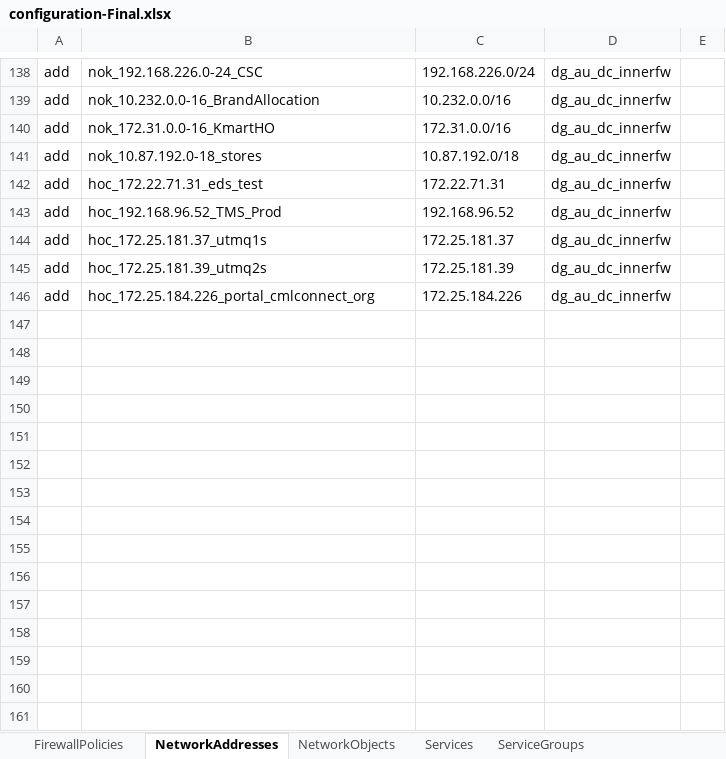
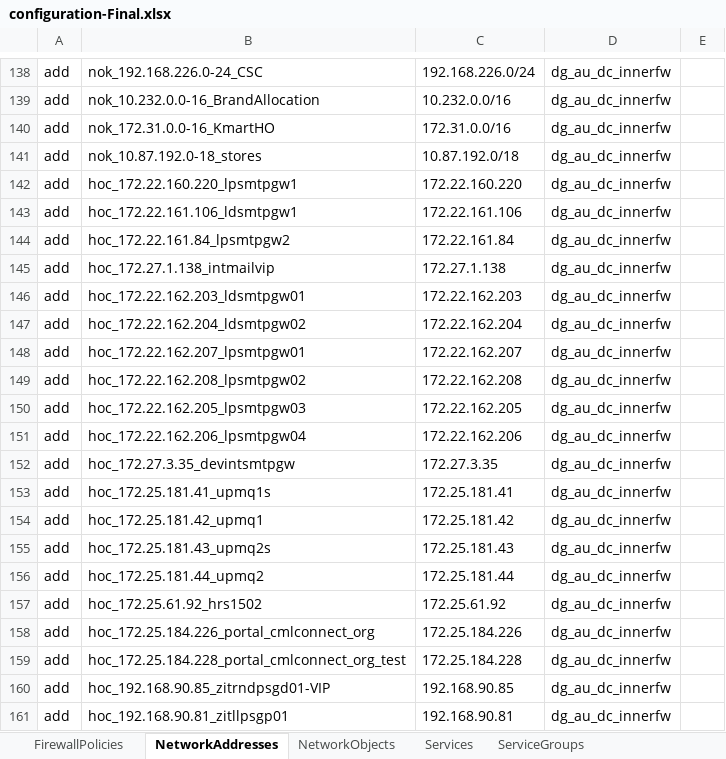
Before and after one commit to kevinhuy/panorama, an Excel workbook: variables/configuration-Final.xlsx, sheet NetworkAddresses, drawn as a sheet; only a part is shown, gaps mark what is left out; values as stored, in another font and other column widths than the file's, no borders; addresses are those after the commit; the diff covers the shown part only; the diff names each change by its address in the sheet, - before the commit and + after, or states it on an @@ line.

Commit message:
dry run and edited log format for Network Objects

```diff
--- a/variables/configuration-Final.xlsx (sheet NetworkAddresses)
+++ b/variables/configuration-Final.xlsx (sheet NetworkAddresses)
+row 142: add | hoc_172.22.160.220_lpsmtpgw1 | 172.22.160.220 | dg_au_dc_innerfw
+row 143: add | hoc_172.22.161.106_ldsmtpgw1 | 172.22.161.106 | dg_au_dc_innerfw
+row 144: add | hoc_172.22.161.84_lpsmtpgw2 | 172.22.161.84 | dg_au_dc_innerfw
-B145: hoc_172.22.71.31_eds_test
+B145: hoc_172.27.1.138_intmailvip
-C145: 172.22.71.31
+C145: 172.27.1.138
+row 146: add | hoc_172.22.162.203_ldsmtpgw01 | 172.22.162.203 | dg_au_dc_innerfw
+row 147: add | hoc_172.22.162.204_ldsmtpgw02 | 172.22.162.204 | dg_au_dc_innerfw
+row 148: add | hoc_172.22.162.207_lpsmtpgw01 | 172.22.162.207 | dg_au_dc_innerfw
+row 149: add | hoc_172.22.162.208_lpsmtpgw02 | 172.22.162.208 | dg_au_dc_innerfw
+row 150: add | hoc_172.22.162.205_lpsmtpgw03 | 172.22.162.205 | dg_au_dc_innerfw
+row 151: add | hoc_172.22.162.206_lpsmtpgw04 | 172.22.162.206 | dg_au_dc_innerfw
+row 152: add | hoc_172.27.3.35_devintsmtpgw | 172.27.3.35 | dg_au_dc_innerfw
-B153: hoc_192.168.96.52_TMS_Prod
+B153: hoc_172.25.181.41_upmq1s
-C153: 192.168.96.52
+C153: 172.25.181.41
-B154: hoc_172.25.181.37_utmq1s
+B154: hoc_172.25.181.42_upmq1
-C154: 172.25.181.37
+C154: 172.25.181.42
-B155: hoc_172.25.181.39_utmq2s
+B155: hoc_172.25.181.43_upmq2s
-C155: 172.25.181.39
+C155: 172.25.181.43
+row 156: add | hoc_172.25.181.44_upmq2 | 172.25.181.44 | dg_au_dc_innerfw
+row 157: add | hoc_172.25.61.92_hrs1502 | 172.25.61.92 | dg_au_dc_innerfw
+row 159: add | hoc_172.25.184.228_portal_cmlconnect_org_test | 172.25.184.228 | dg_au_dc_innerfw
+row 160: add | hoc_192.168.90.85_zitrndpsgd01-VIP | 192.168.90.85 | dg_au_dc_innerfw
+row 161: add | hoc_192.168.90.81_zitllpsgp01 | 192.168.90.81 | dg_au_dc_innerfw
```
Also changed, not shown: 15 added rows elsewhere in this sheet, sheet NetworkObjects, sheet FirewallPolicies, 13 other files.
